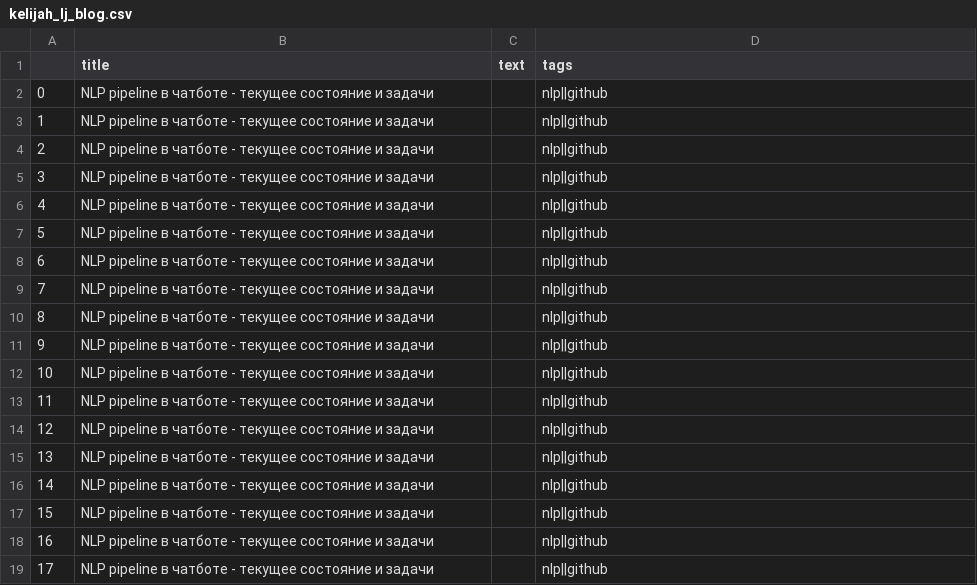
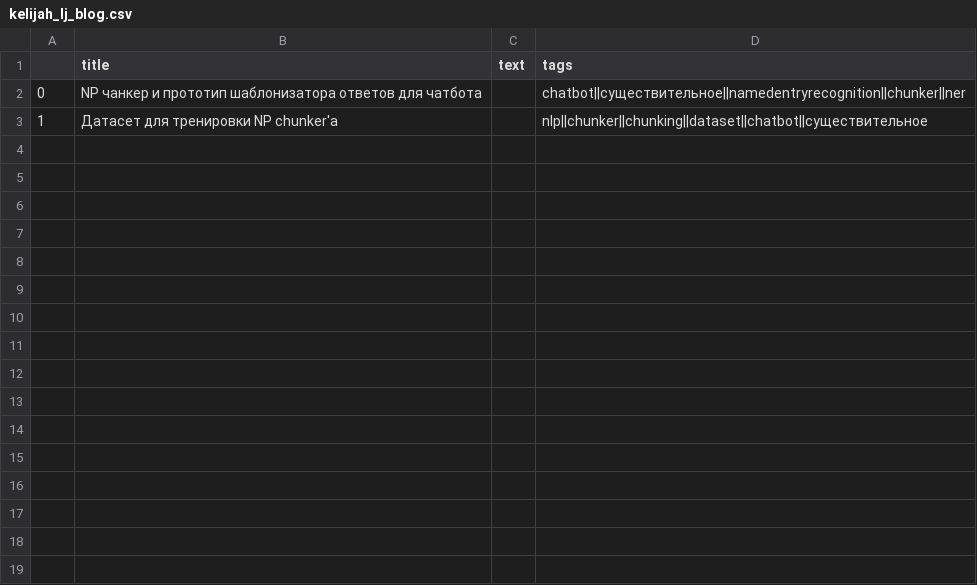
Before and after one commit to h4zzkR/livejournal_blog2csv, a CSV file: blogs/kelijah_lj_blog.csv, drawn as a sheet.

```diff
--- a/blogs/kelijah_lj_blog.csv
+++ b/blogs/kelijah_lj_blog.csv
@@ -1,19 +1,3 @@
 ,title,text,tags
-0,NLP pipeline в чатботе - текущее состояние и задачи,,nlp||github
-1,NLP pipeline в чатботе - текущее состояние и задачи,,nlp||github
-2,NLP pipeline в чатботе - текущее состояние и задачи,,nlp||github
-3,NLP pipeline в чатботе - текущее состояние и задачи,,nlp||github
-4,NLP pipeline в чатботе - текущее состояние и задачи,,nlp||github
-5,NLP pipeline в чатботе - текущее состояние и задачи,,nlp||github
-6,NLP pipeline в чатботе - текущее состояние и задачи,,nlp||github
-7,NLP pipeline в чатботе - текущее состояние и задачи,,nlp||github
-8,NLP pipeline в чатботе - текущее состояние и задачи,,nlp||github
-9,NLP pipeline в чатботе - текущее состояние и задачи,,nlp||github
-10,NLP pipeline в чатботе - текущее состояние и задачи,,nlp||github
-11,NLP pipeline в чатботе - текущее состояние и задачи,,nlp||github
-12,NLP pipeline в чатботе - текущее состояние и задачи,,nlp||github
-13,NLP pipeline в чатботе - текущее состояние и задачи,,nlp||github
-14,NLP pipeline в чатботе - текущее состояние и задачи,,nlp||github
-15,NLP pipeline в чатботе - текущее состояние и задачи,,nlp||github
-16,NLP pipeline в чатботе - текущее состояние и задачи,,nlp||github
-17,NLP pipeline в чатботе - текущее состояние и задачи,,nlp||github
+0,NP чанкер и прототип шаблонизатора ответов для чатбота,,chatbot||существительное||namedentryrecognition||chunker||ner
+1,Датасет для тренировки NP chunker'а,,nlp||chunker||chunking||dataset||chatbot||существительное
```
Also changed, not shown: 1 other file.
